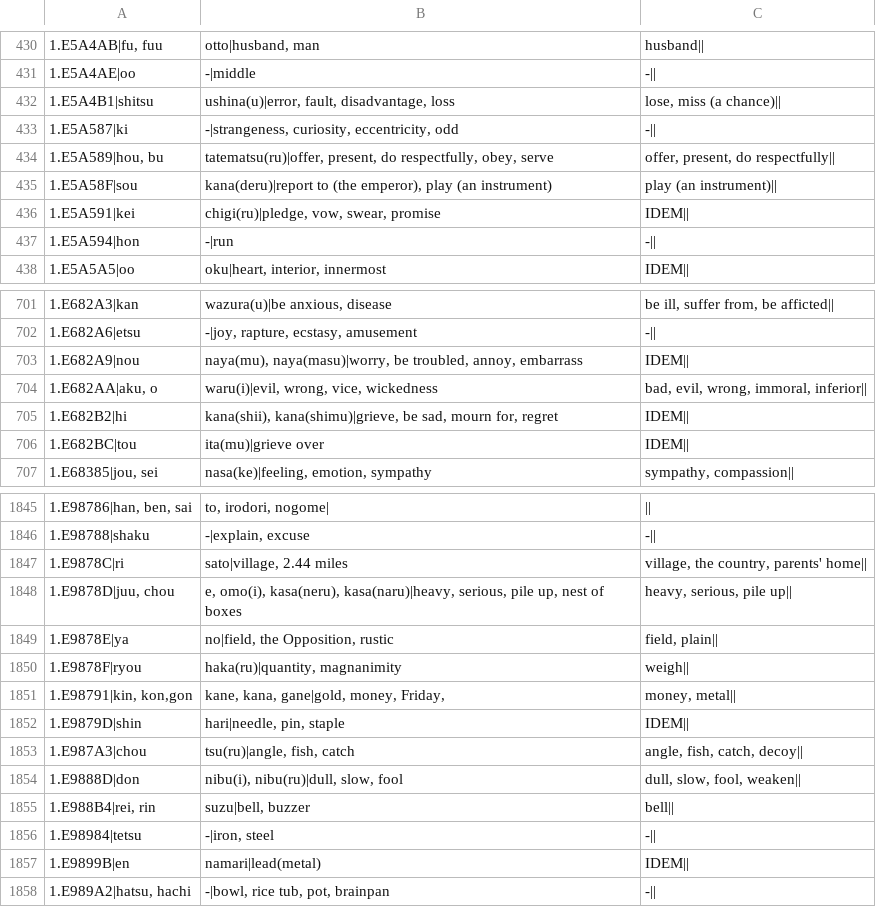
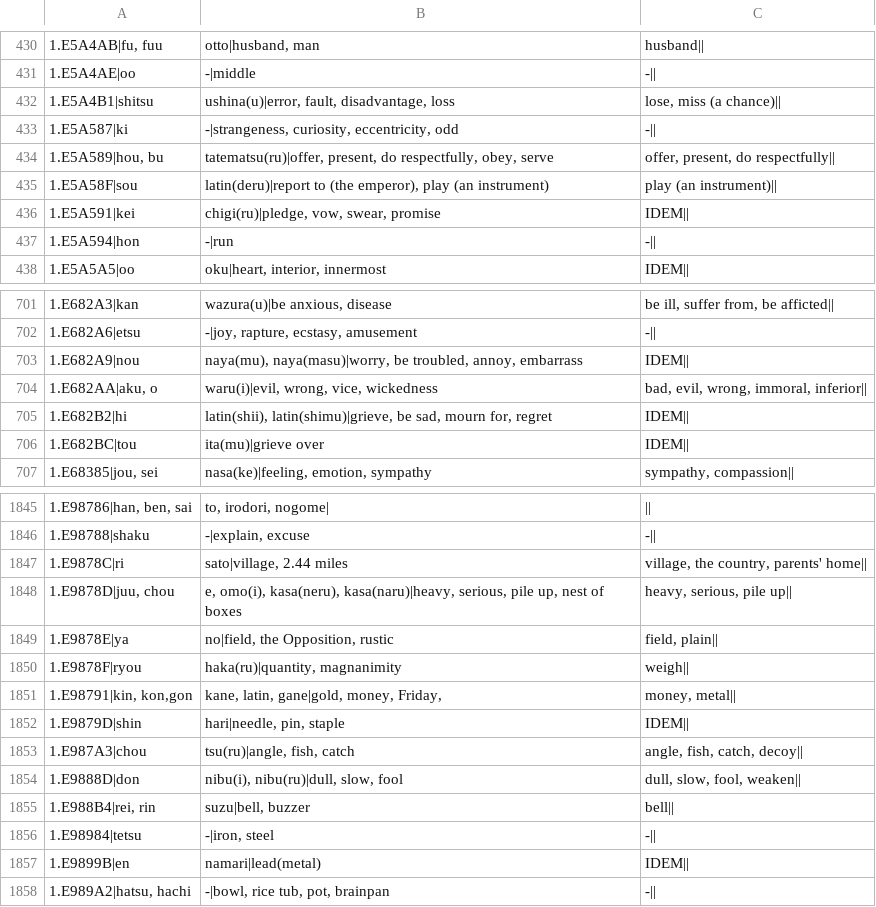
Before and after one commit to blarom/JapaneseToolbox, a CSV file: app/src/main/assets/LineKanjiDictionary - 3000 kanji.csv, drawn as a sheet; only a part is shown, gaps mark what is left out.

```diff
--- a/app/src/main/assets/LineKanjiDictionary - 3000 kanji.csv
+++ b/app/src/main/assets/LineKanjiDictionary - 3000 kanji.csv
@@ -434,3 +434,3 @@
 1.E5A589|hou, bu;tatematsu(ru)|offer, present, do respectfully, obey, serve;offer, present, do respectfully||
-1.E5A58F|sou;kana(deru)|report to (the emperor), play (an instrument);play (an instrument)||
+1.E5A58F|sou;latin(deru)|report to (the emperor), play (an instrument);play (an instrument)||
 1.E5A591|kei;chigi(ru)|pledge, vow, swear, promise;IDEM||
@@ -704,3 +704,3 @@
 1.E682AA|aku, o;waru(i)|evil, wrong, vice, wickedness;bad, evil, wrong, immoral, inferior||
-1.E682B2|hi;kana(shii), kana(shimu)|grieve, be sad, mourn for, regret;IDEM||
+1.E682B2|hi;latin(shii), latin(shimu)|grieve, be sad, mourn for, regret;IDEM||
 1.E682BC|tou;ita(mu)|grieve over;IDEM||
@@ -1850,3 +1850,3 @@
 1.E9878F|ryou;haka(ru)|quantity, magnanimity;weigh||
-1.E98791|kin, kon,gon;kane, kana, gane|gold, money, Friday, ;money, metal||
+1.E98791|kin, kon,gon;kane, latin, gane|gold, money, Friday, ;money, metal||
 1.E9879D|shin;hari|needle, pin, staple;IDEM||
```
Also changed, not shown: app/src/main/assets/LineVerbs - 3000 kanji.csv, 34 other files.
